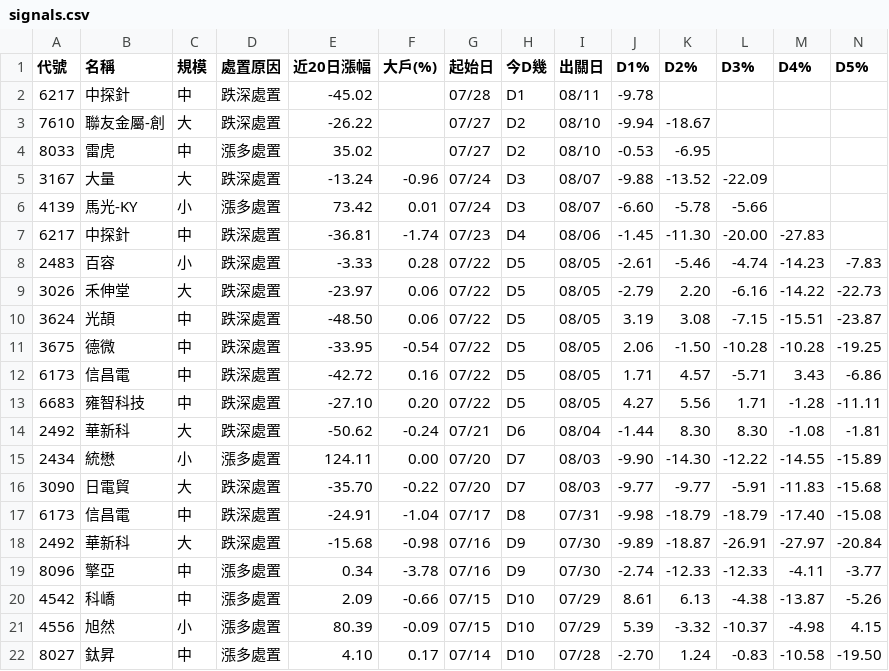
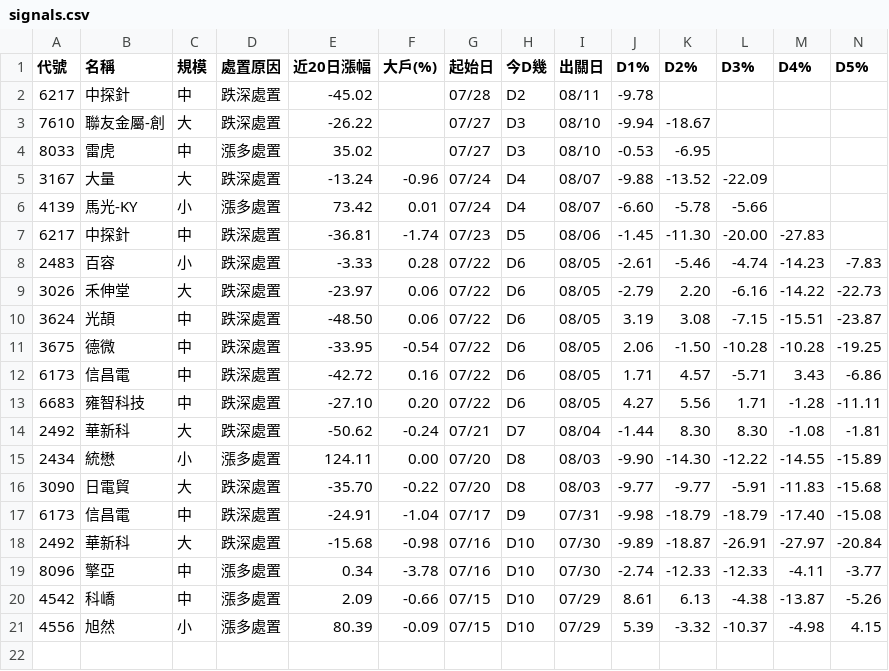
Before and after one commit to KevinYang515/disposal-signals, a CSV file: data/signals.csv, drawn as a sheet; only a part is shown; rows hold the shown columns only; the diff names each change by its address in the sheet, - before the commit and + after, or states it on an @@ line.

```diff
--- a/data/signals.csv
+++ b/data/signals.csv
-H2 (今D幾): D1
+H2 (今D幾): D2
-H3:H4 (今D幾): D2
+H3:H4 (今D幾): D3
-H5:H6 (今D幾): D3
+H5:H6 (今D幾): D4
-H7 (今D幾): D4
+H7 (今D幾): D5
-H8:H13 (今D幾): D5
+H8:H13 (今D幾): D6
-H14 (今D幾): D6
+H14 (今D幾): D7
-H15:H16 (今D幾): D7
+H15:H16 (今D幾): D8
-H17 (今D幾): D8
+H17 (今D幾): D9
-H18:H19 (今D幾): D9
+H18:H19 (今D幾): D10
-row 22: 8027 | 鈦昇 | 中 | 漲多處置 | 4.10 | 0.17 | 07/14 | D10 | 07/28 | -2.70 | 1.24 | -0.83 | -10.58 | -19.50
```
Also changed, not shown: data/signals_5min.csv, data/signals_tail20.csv, 1 other file.
